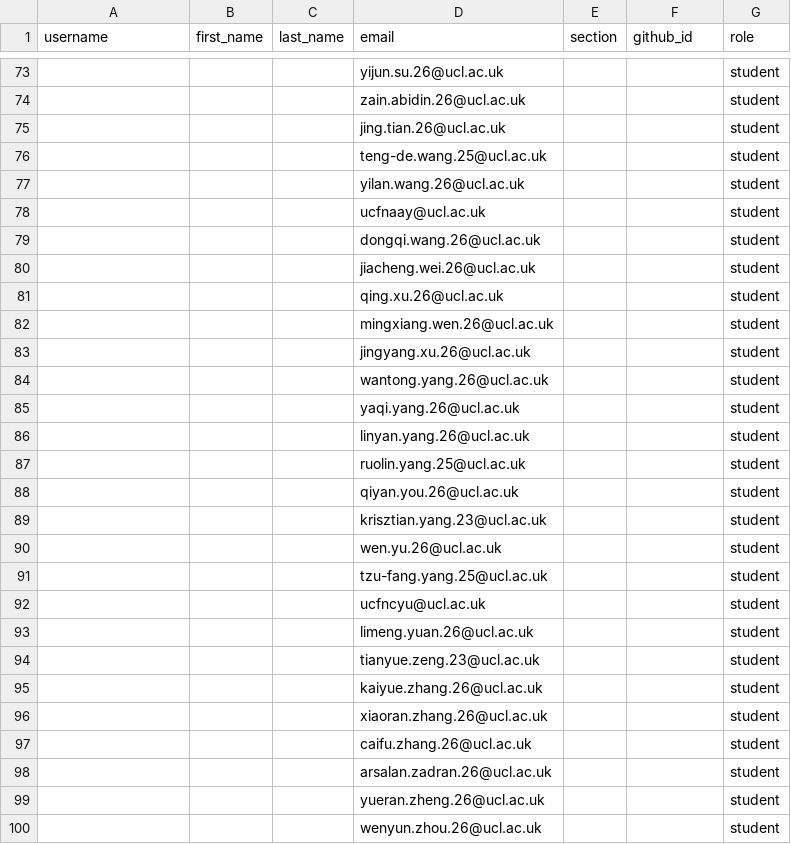
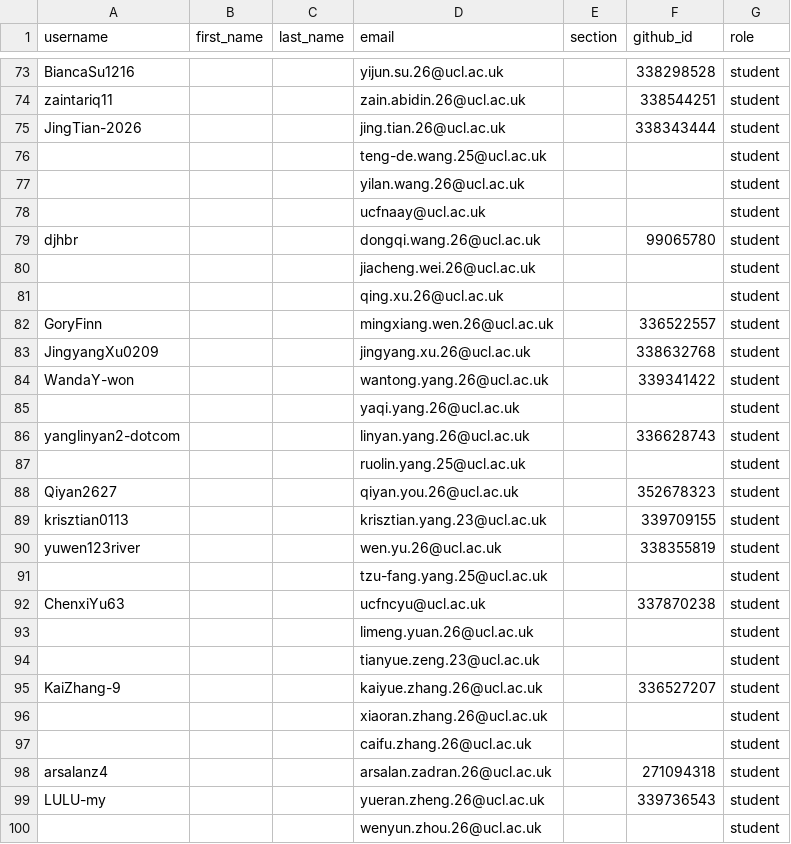
Before and after one commit to CASA0005-coursework/classroom50, a CSV file: casa0005-2026-2027/roster.csv, drawn as a sheet; only a part is shown, gaps mark what is left out; the diff covers the shown part only; the diff names each change by its address in the sheet, - before the commit and + after, or states it on an @@ line.

```diff
--- a/casa0005-2026-2027/roster.csv
+++ b/casa0005-2026-2027/roster.csv
-A73 (username): (empty)
+A73 (username): BiancaSu1216
-F73 (github_id): (empty)
+F73 (github_id): 338298528
-A74 (username): (empty)
+A74 (username): zaintariq11
-F74 (github_id): (empty)
+F74 (github_id): 338544251
-A75 (username): (empty)
+A75 (username): JingTian-2026
-F75 (github_id): (empty)
+F75 (github_id): 338343444
-A79 (username): (empty)
+A79 (username): djhbr
-F79 (github_id): (empty)
+F79 (github_id): 99065780
-A82 (username): (empty)
+A82 (username): GoryFinn
-F82 (github_id): (empty)
+F82 (github_id): 336522557
-A83 (username): (empty)
+A83 (username): JingyangXu0209
-F83 (github_id): (empty)
+F83 (github_id): 338632768
-A84 (username): (empty)
+A84 (username): WandaY-won
-F84 (github_id): (empty)
+F84 (github_id): 339341422
-A86 (username): (empty)
+A86 (username): yanglinyan2-dotcom
-F86 (github_id): (empty)
+F86 (github_id): 336628743
-A88 (username): (empty)
+A88 (username): Qiyan2627
-F88 (github_id): (empty)
+F88 (github_id): 352678323
-A89 (username): (empty)
+A89 (username): krisztian0113
-F89 (github_id): (empty)
+F89 (github_id): 339709155
-A90 (username): (empty)
+A90 (username): yuwen123river
-F90 (github_id): (empty)
+F90 (github_id): 338355819
-A92 (username): (empty)
+A92 (username): ChenxiYu63
-F92 (github_id): (empty)
+F92 (github_id): 337870238
-A95 (username): (empty)
+A95 (username): KaiZhang-9
-F95 (github_id): (empty)
+F95 (github_id): 336527207
-A98 (username): (empty)
+A98 (username): arsalanz4
-F98 (github_id): (empty)
+F98 (github_id): 271094318
-A99 (username): (empty)
+A99 (username): LULU-my
-F99 (github_id): (empty)
+F99 (github_id): 339736543
```
Also changed, not shown: 1 added row and 63 edited cells elsewhere in this file.
